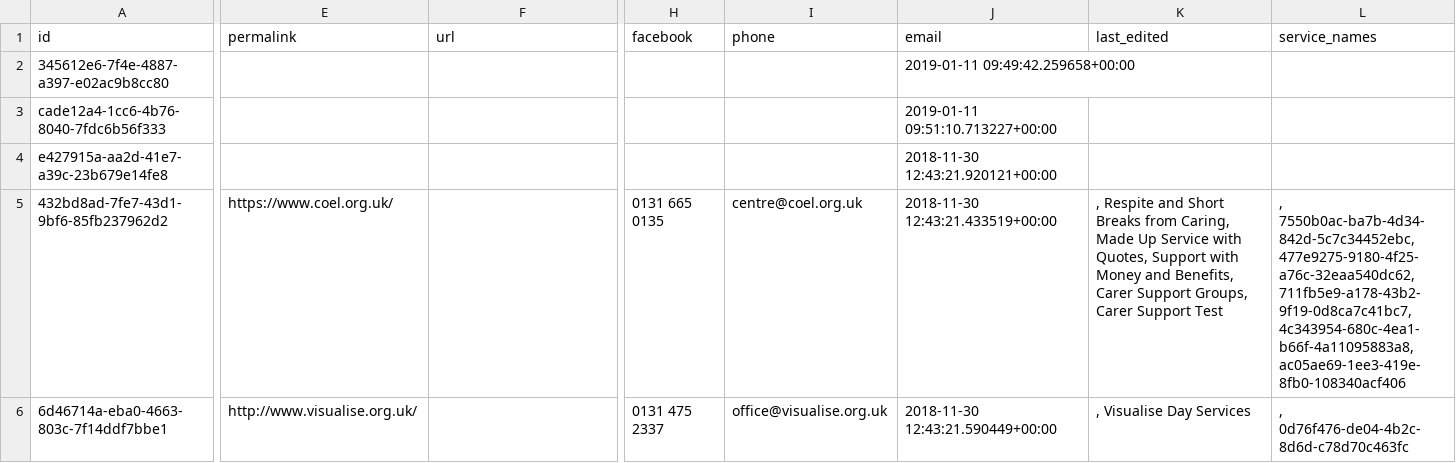
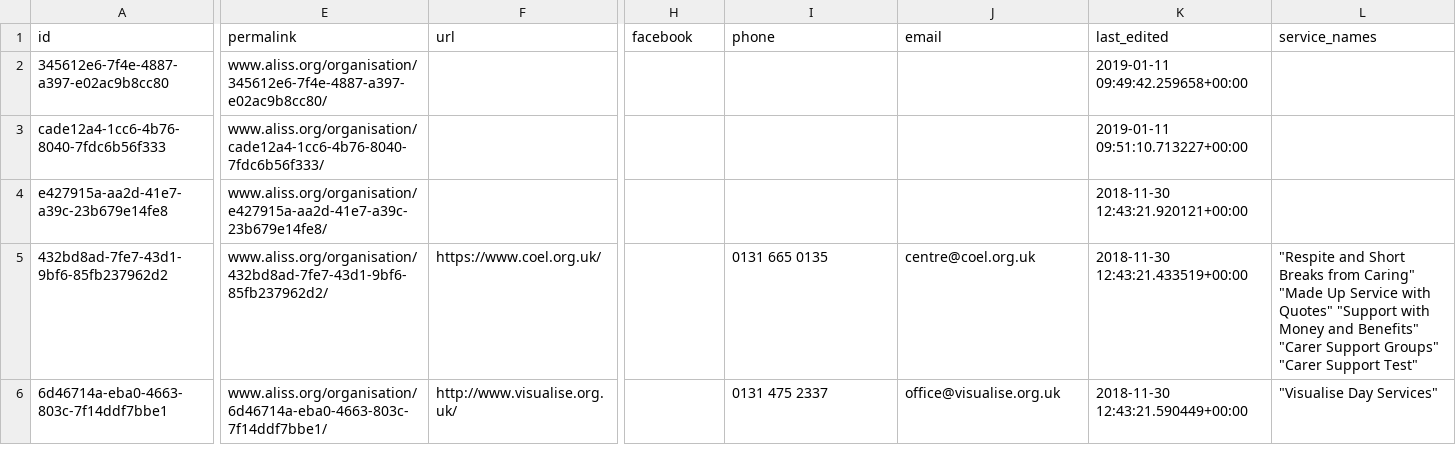
Before and after one commit to aliss/ALISS, a CSV file: aliss_organisation_result.csv, drawn as a sheet; only a part is shown, gaps mark what is left out; the diff covers the shown part only; the diff names each change by its address in the sheet, - before the commit and + after, or states it on an @@ line.

Commit message:
For the organisation model at least the new methods are successful at returning a list of service permalinks when they are founf as a nested collection.

```diff
--- a/aliss_organisation_result.csv
+++ b/aliss_organisation_result.csv
-E2 (permalink): (empty)
+E2 (permalink): www.aliss.org/organisation/345612e6-7f4e-4887-a397-e02ac9b8cc80/
-J2 (email): 2019-01-11 09:49:42.259658+00:00
+J2 (email): (empty)
-K2 (last_edited): (empty)
+K2 (last_edited): 2019-01-11 09:49:42.259658+00:00
-E3 (permalink): (empty)
+E3 (permalink): www.aliss.org/organisation/cade12a4-1cc6-4b76-8040-7fdc6b56f333/
-J3 (email): 2019-01-11 09:51:10.713227+00:00
+J3 (email): (empty)
-K3 (last_edited): (empty)
+K3 (last_edited): 2019-01-11 09:51:10.713227+00:00
-E4 (permalink): (empty)
+E4 (permalink): www.aliss.org/organisation/e427915a-aa2d-41e7-a39c-23b679e14fe8/
-J4 (email): 2018-11-30 12:43:21.920121+00:00
+J4 (email): (empty)
-K4 (last_edited): (empty)
+K4 (last_edited): 2018-11-30 12:43:21.920121+00:00
-E5 (permalink): https://www.coel.org.uk/
+E5 (permalink): www.aliss.org/organisation/432bd8ad-7fe7-43d1-9bf6-85fb237962d2/
-F5 (url): (empty)
+F5 (url): https://www.coel.org.uk/
-H5 (facebook): 0131 665 0135
+H5 (facebook): (empty)
-I5 (phone): centre@coel.org.uk
+I5 (phone): 0131 665 0135
-J5 (email): 2018-11-30 12:43:21.433519+00:00
+J5 (email): centre@coel.org.uk
-K5 (last_edited): , Respite and Short Breaks from Caring, Made Up Service with Quotes, Support with Money and Benefits, Carer Support Groups, Carer Support Test
+K5 (last_edited): 2018-11-30 12:43:21.433519+00:00
-L5 (service_names): , 7550b0ac-ba7b-4d34-842d-5c7c34452ebc, 477e9275-9180-4f25-a76c-32eaa540dc62, 711fb5e9-a178-43b2-9f19-0d8ca7c41bc7, 4c343954-680c-4ea1-b66f-4a11095883a8, ac05ae69-1ee3-419e-8fb0-108340acf406
+L5 (service_names): "Respite and Short Breaks from Caring" "Made Up Service with Quotes" "Support with Money and Benefits" "Carer Support Groups" "Carer Support Test"
-E6 (permalink): http://www.visualise.org.uk/
+E6 (permalink): www.aliss.org/organisation/6d46714a-eba0-4663-803c-7f14ddf7bbe1/
-F6 (url): (empty)
+F6 (url): http://www.visualise.org.uk/
-H6 (facebook): 0131 475 2337
+H6 (facebook): (empty)
-I6 (phone): office@visualise.org.uk
+I6 (phone): 0131 475 2337
-J6 (email): 2018-11-30 12:43:21.590449+00:00
+J6 (email): office@visualise.org.uk
-K6 (last_edited): , Visualise Day Services
+K6 (last_edited): 2018-11-30 12:43:21.590449+00:00
-L6 (service_names): , 0d76f476-de04-4b2c-8d6d-c78d70c463fc
+L6 (service_names): "Visualise Day Services"
```
Also changed, not shown: 4 edited cells elsewhere in this file, 1 other file.
